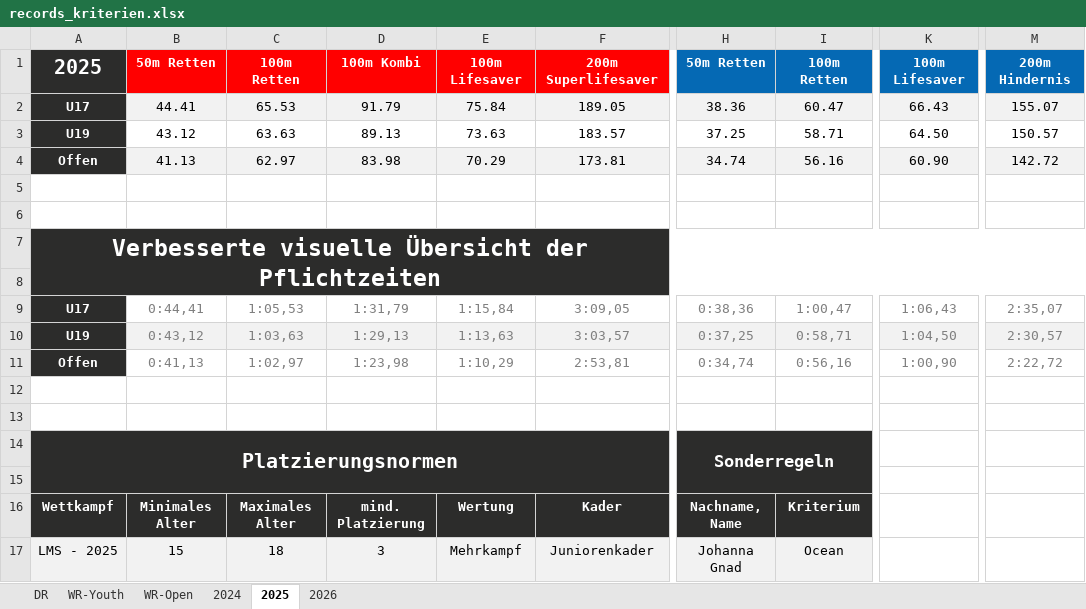
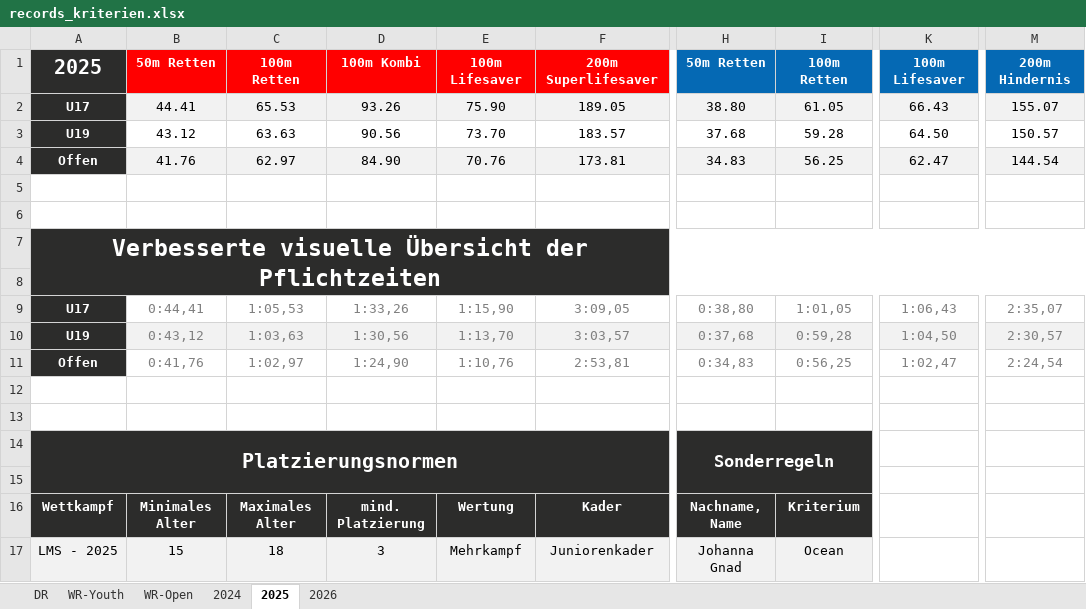
Before and after one commit to jp-gnad/Lifesaving_Baden, an Excel workbook: web3/utilities/records_kriterien.xlsx, sheet 2025, drawn as a sheet; only a part is shown, gaps mark what is left out; values as stored, in another font and other column widths than the file's, no borders; the diff names each change by its address in the sheet, - before the commit and + after, or states it on an @@ line.

```diff
--- a/web3/utilities/records_kriterien.xlsx (sheet 2025)
+++ b/web3/utilities/records_kriterien.xlsx (sheet 2025)
-D2: 91.79
+D2: 93.26
-E2: 75.84
+E2: 75.90
-H2: 38.36
+H2: 38.80
-I2: 60.47
+I2: 61.05
-D3: 89.13
+D3: 90.56
-E3: 73.63
+E3: 73.70
-H3: 37.25
+H3: 37.68
-I3: 58.71
+I3: 59.28
-B4: 41.13
+B4: 41.76
-D4: 83.98
+D4: 84.90
-E4: 70.29
+E4: 70.76
-H4: 34.74
+H4: 34.83
-I4: 56.16
+I4: 56.25
-K4: 60.90
+K4: 62.47
-M4: 142.72
+M4: 144.54
-D9: 1:31,79
+D9: 1:33,26
-E9: 1:15,84
+E9: 1:15,90
-H9: 0:38,36
+H9: 0:38,80
-I9: 1:00,47
+I9: 1:01,05
-D10: 1:29,13
+D10: 1:30,56
-E10: 1:13,63
+E10: 1:13,70
-H10: 0:37,25
+H10: 0:37,68
-I10: 0:58,71
+I10: 0:59,28
-B11: 0:41,13
+B11: 0:41,76
-D11: 1:23,98
+D11: 1:24,90
-E11: 1:10,29
+E11: 1:10,76
-H11: 0:34,74
+H11: 0:34,83
-I11: 0:56,16
+I11: 0:56,25
-K11: 1:00,90
+K11: 1:02,47
-M11: 2:22,72
+M11: 2:24,54
```
Also changed, not shown: sheet 2026, sheet 2024, sheet WR-Youth, sheet WR-Open, 1 other file.
